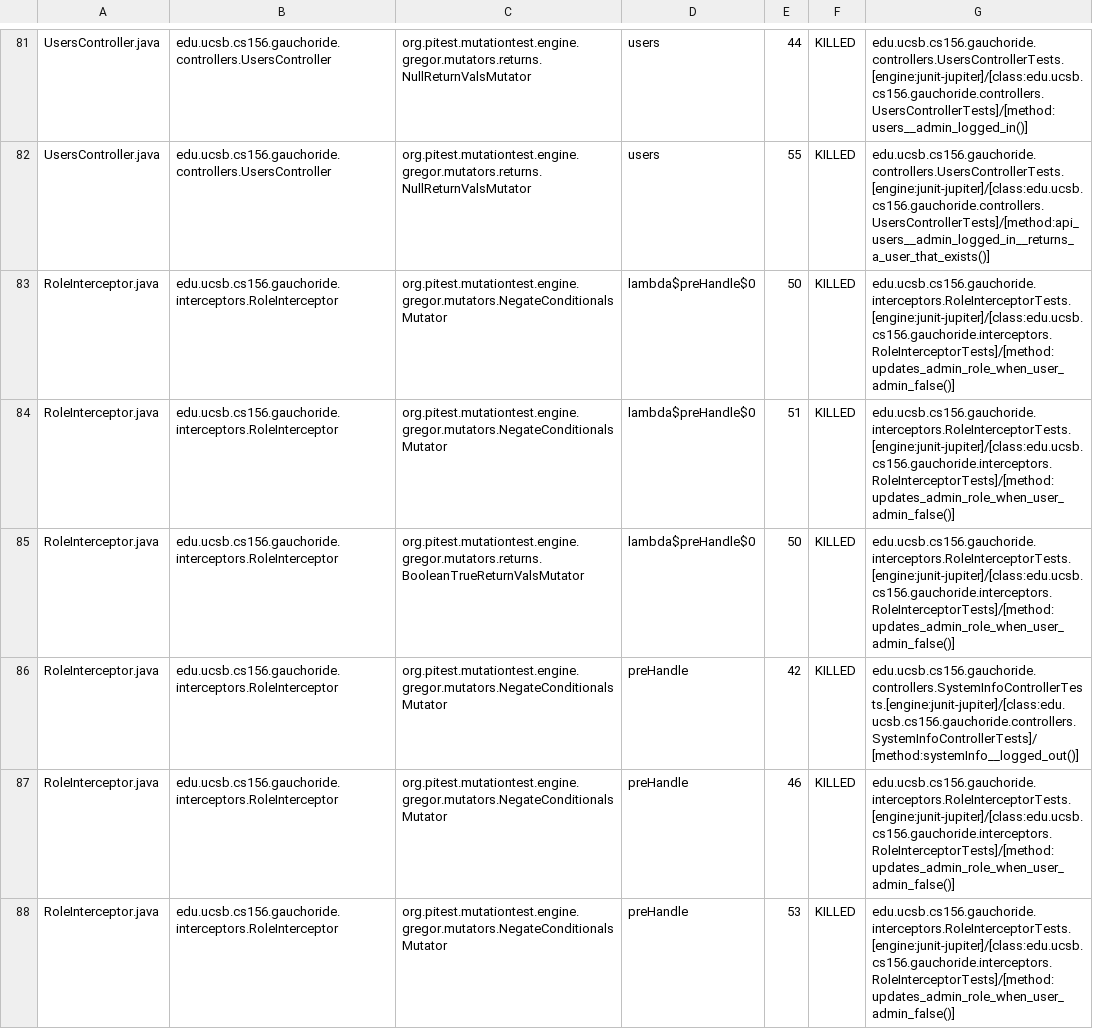
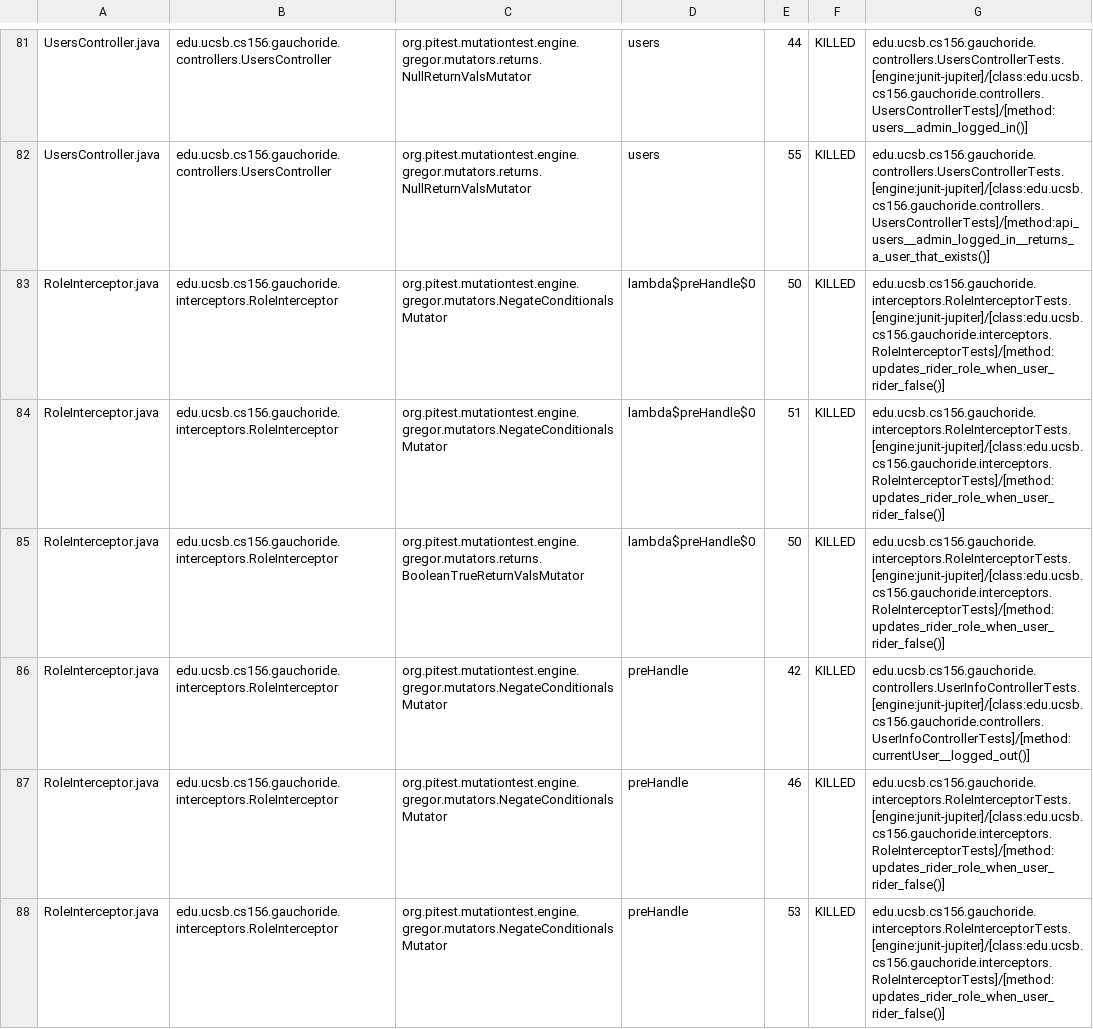
Before and after one commit to ucsb-cs156-m23/proj-gauchoride-m23-9am-1, a CSV file: prs/63/pitest/mutations.csv, drawn as a sheet; only a part is shown, gaps mark what is left out; the diff covers the shown part only.

Commit message:
Deploying to gh-pages from @ ucsb-cs156-m23/proj-gauchoride-m23-9am-1@bace8ddf7cb1a42880f2462f4cea11f7d3cef784 🚀

```diff
--- a/prs/63/pitest/mutations.csv
+++ b/prs/63/pitest/mutations.csv
@@ -82,7 +82,7 @@ UsersController.java,edu.ucsb.cs156.gauchoride.controllers.UsersController,org.p
 UsersController.java,edu.ucsb.cs156.gauchoride.controllers.UsersController,org.pitest.mutationtest.engine.gregor.mutators.returns.NullReturnValsMutator,users,55,KILLED,edu.ucsb.cs156.gauchoride.controllers.UsersControllerTests.[engine:junit-jupiter]/[class:edu.ucsb.cs156.gauchoride.controllers.UsersControllerTests]/[method:api_users__admin_logged_in__returns_a_user_that_exists()]
-RoleInterceptor.java,edu.ucsb.cs156.gauchoride.interceptors.RoleInterceptor,org.pitest.mutationtest.engine.gregor.mutators.NegateConditionalsMutator,lambda$preHandle$0,50,KILLED,edu.ucsb.cs156.gauchoride.interceptors.RoleInterceptorTests.[engine:junit-jupiter]/[class:edu.ucsb.cs156.gauchoride.interceptors.RoleInterceptorTests]/[method:updates_admin_role_when_user_admin_false()]
-RoleInterceptor.java,edu.ucsb.cs156.gauchoride.interceptors.RoleInterceptor,org.pitest.mutationtest.engine.gregor.mutators.NegateConditionalsMutator,lambda$preHandle$0,51,KILLED,edu.ucsb.cs156.gauchoride.interceptors.RoleInterceptorTests.[engine:junit-jupiter]/[class:edu.ucsb.cs156.gauchoride.interceptors.RoleInterceptorTests]/[method:updates_admin_role_when_user_admin_false()]
-RoleInterceptor.java,edu.ucsb.cs156.gauchoride.interceptors.RoleInterceptor,org.pitest.mutationtest.engine.gregor.mutators.returns.BooleanTrueReturnValsMutator,lambda$preHandle$0,50,KILLED,edu.ucsb.cs156.gauchoride.interceptors.RoleInterceptorTests.[engine:junit-jupiter]/[class:edu.ucsb.cs156.gauchoride.interceptors.RoleInterceptorTests]/[method:updates_admin_role_when_user_admin_false()]
-RoleInterceptor.java,edu.ucsb.cs156.gauchoride.interceptors.RoleInterceptor,org.pitest.mutationtest.engine.gregor.mutators.NegateConditionalsMutator,preHandle,42,KILLED,edu.ucsb.cs156.gauchoride.controllers.SystemInfoControllerTests.[engine:junit-jupiter]/[class:edu.ucsb.cs156.gauchoride.controllers.SystemInfoControllerTests]/[method:systemInfo__logged_out()]
-RoleInterceptor.java,edu.ucsb.cs156.gauchoride.interceptors.RoleInterceptor,org.pitest.mutationtest.engine.gregor.mutators.NegateConditionalsMutator,preHandle,46,KILLED,edu.ucsb.cs156.gauchoride.interceptors.RoleInterceptorTests.[engine:junit-jupiter]/[class:edu.ucsb.cs156.gauchoride.interceptors.RoleInterceptorTests]/[method:updates_admin_role_when_user_admin_false()]
-RoleInterceptor.java,edu.ucsb.cs156.gauchoride.interceptors.RoleInterceptor,org.pitest.mutationtest.engine.gregor.mutators.NegateConditionalsMutator,preHandle,53,KILLED,edu.ucsb.cs156.gauchoride.interceptors.RoleInterceptorTests.[engine:junit-jupiter]/[class:edu.ucsb.cs156.gauchoride.interceptors.RoleInterceptorTests]/[method:updates_admin_role_when_user_admin_false()]
+RoleInterceptor.java,edu.ucsb.cs156.gauchoride.interceptors.RoleInterceptor,org.pitest.mutationtest.engine.gregor.mutators.NegateConditionalsMutator,lambda$preHandle$0,50,KILLED,edu.ucsb.cs156.gauchoride.interceptors.RoleInterceptorTests.[engine:junit-jupiter]/[class:edu.ucsb.cs156.gauchoride.interceptors.RoleInterceptorTests]/[method:updates_rider_role_when_user_rider_false()]
+RoleInterceptor.java,edu.ucsb.cs156.gauchoride.interceptors.RoleInterceptor,org.pitest.mutationtest.engine.gregor.mutators.NegateConditionalsMutator,lambda$preHandle$0,51,KILLED,edu.ucsb.cs156.gauchoride.interceptors.RoleInterceptorTests.[engine:junit-jupiter]/[class:edu.ucsb.cs156.gauchoride.interceptors.RoleInterceptorTests]/[method:updates_rider_role_when_user_rider_false()]
+RoleInterceptor.java,edu.ucsb.cs156.gauchoride.interceptors.RoleInterceptor,org.pitest.mutationtest.engine.gregor.mutators.returns.BooleanTrueReturnValsMutator,lambda$preHandle$0,50,KILLED,edu.ucsb.cs156.gauchoride.interceptors.RoleInterceptorTests.[engine:junit-jupiter]/[class:edu.ucsb.cs156.gauchoride.interceptors.RoleInterceptorTests]/[method:updates_rider_role_when_user_rider_false()]
+RoleInterceptor.java,edu.ucsb.cs156.gauchoride.interceptors.RoleInterceptor,org.pitest.mutationtest.engine.gregor.mutators.NegateConditionalsMutator,preHandle,42,KILLED,edu.ucsb.cs156.gauchoride.controllers.UserInfoControllerTests.[engine:junit-jupiter]/[class:edu.ucsb.cs156.gauchoride.controllers.UserInfoControllerTests]/[method:currentUser__logged_out()]
+RoleInterceptor.java,edu.ucsb.cs156.gauchoride.interceptors.RoleInterceptor,org.pitest.mutationtest.engine.gregor.mutators.NegateConditionalsMutator,preHandle,46,KILLED,edu.ucsb.cs156.gauchoride.interceptors.RoleInterceptorTests.[engine:junit-jupiter]/[class:edu.ucsb.cs156.gauchoride.interceptors.RoleInterceptorTests]/[method:updates_rider_role_when_user_rider_false()]
+RoleInterceptor.java,edu.ucsb.cs156.gauchoride.interceptors.RoleInterceptor,org.pitest.mutationtest.engine.gregor.mutators.NegateConditionalsMutator,preHandle,53,KILLED,edu.ucsb.cs156.gauchoride.interceptors.RoleInterceptorTests.[engine:junit-jupiter]/[class:edu.ucsb.cs156.gauchoride.interceptors.RoleInterceptorTests]/[method:updates_rider_role_when_user_rider_false()]
```
Also changed, not shown: 30 edited cells elsewhere in this file, 14 other files.
